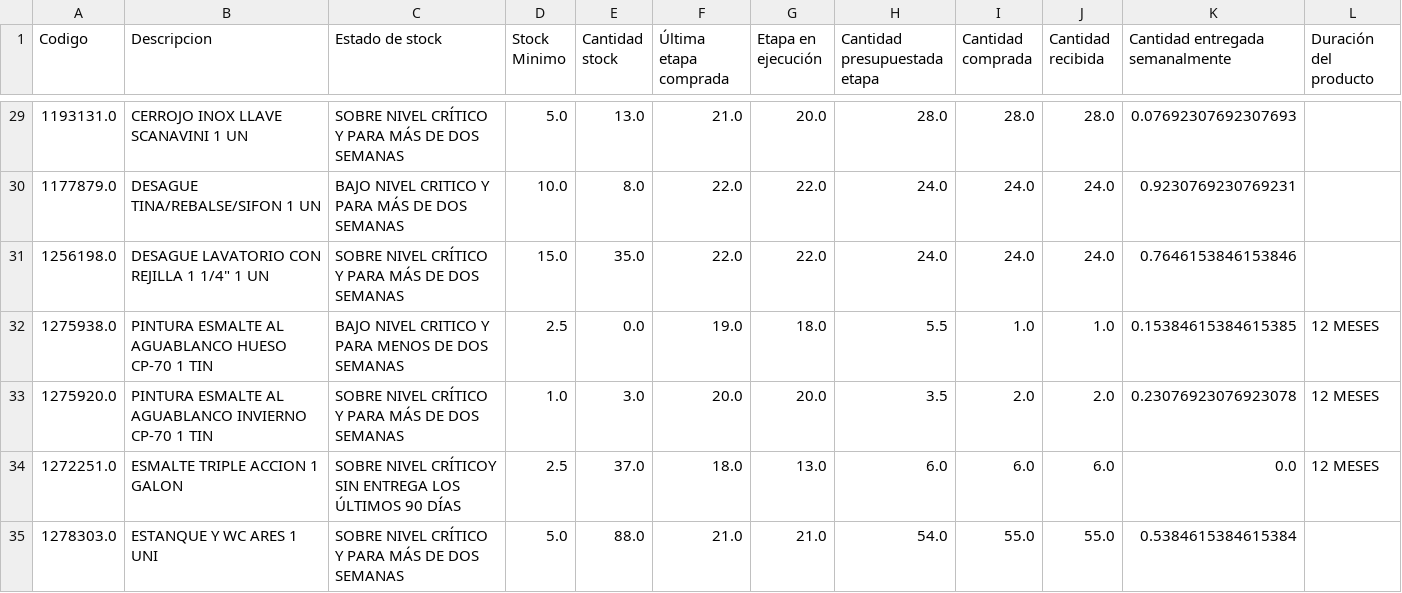
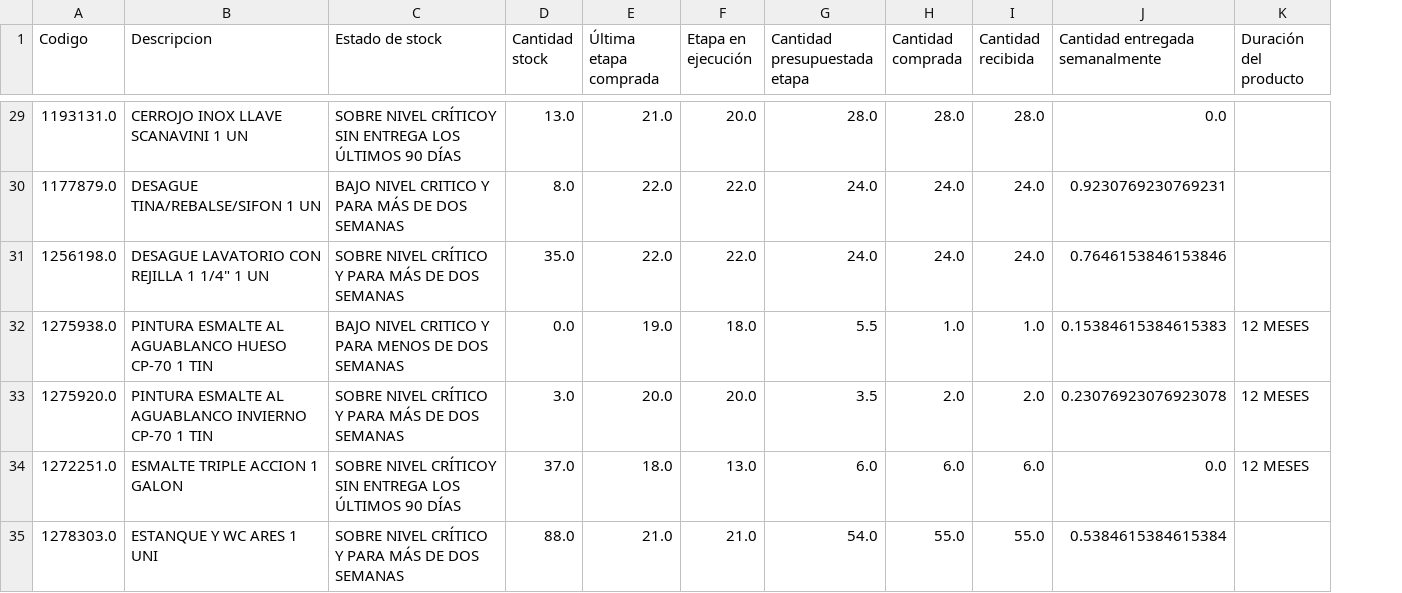
Before and after one commit to vsanma97/OBRA-LINARES, a CSV file: productos.csv, drawn as a sheet; only a part is shown, gaps mark what is left out; removed rows and columns are numbered as before the commit, all else as after; the diff covers the shown part only; the diff names each change by its address in the sheet, - before the commit and + after, or states it on an @@ line.

```diff
--- a/productos.csv
+++ b/productos.csv
-column D (Stock Minimo), rows 29-35: 5.0 | 10.0 | 15.0 | 2.5 | 1.0 | 2.5 | 5.0
-C29 (Estado de stock): SOBRE NIVEL CRÍTICO Y PARA MÁS DE DOS SEMANAS
+C29 (Estado de stock): SOBRE NIVEL CRÍTICOY SIN ENTREGA LOS ÚLTIMOS 90 DÍAS
-J29 (Cantidad entregada semanalmente): 0.07692307692307693
+J29 (Cantidad entregada semanalmente): 0.0
-J32 (Cantidad entregada semanalmente): 0.15384615384615385
+J32 (Cantidad entregada semanalmente): 0.15384615384615383
```
Also changed, not shown: 35 edited cells elsewhere in this file.
